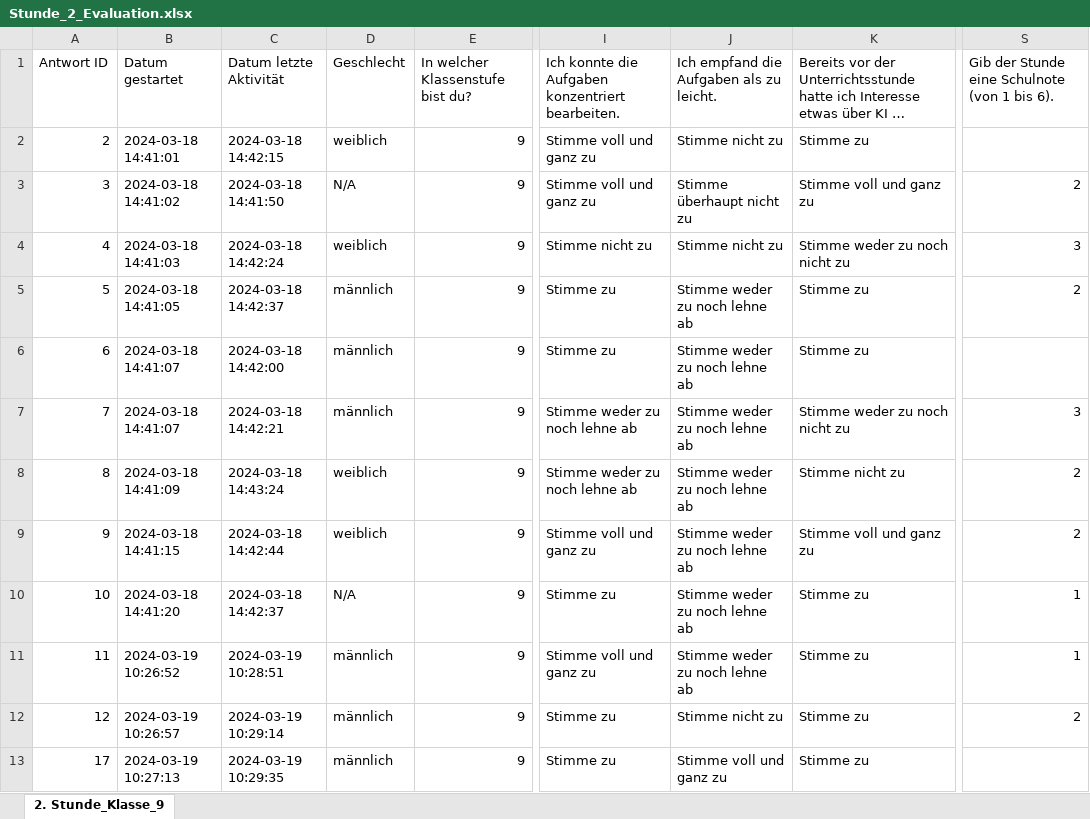
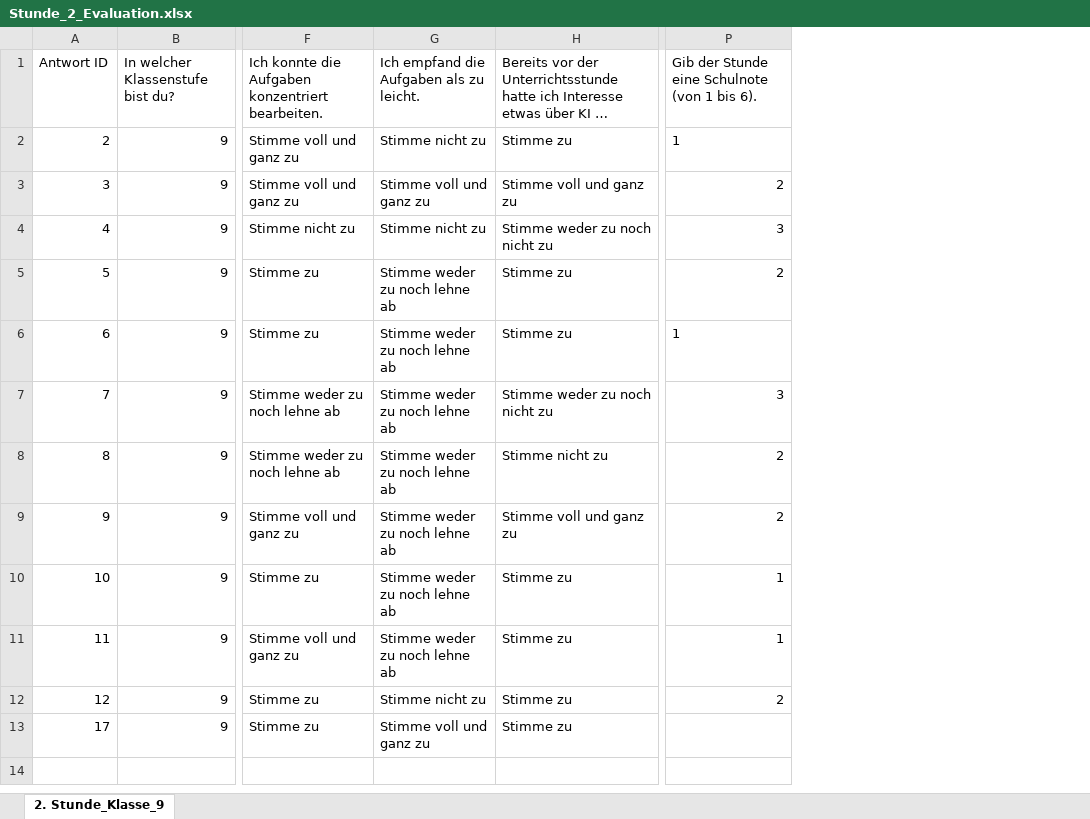
Before and after one commit to tira-io/tira-for-school, an Excel workbook: Unterrichtsstunden/Stex/Anhang_Evaluation/Klassenstufe_9/Stunde_2_Evaluation.xlsx, sheet 2. Stunde_Klasse_9, drawn as a sheet; only a part is shown, gaps mark what is left out; long unchanged cells end in …; values as stored, in another font and other column widths than the file's, no borders; removed rows and columns are numbered as before the commit, all else as after; the diff names each change by its address in the sheet, - before the commit and + after, or states it on an @@ line.

Commit message:
Evaluation

```diff
--- a/Unterrichtsstunden/Stex/Anhang_Evaluation/Klassenstufe_9/Stunde_2_Evaluation.xlsx (sheet 2. Stunde_Klasse_9)
+++ b/Unterrichtsstunden/Stex/Anhang_Evaluation/Klassenstufe_9/Stunde_2_Evaluation.xlsx (sheet 2. Stunde_Klasse_9)
-column B, rows 1-13: Datum gestartet | 2024-03-18 14:41:01 | 2024-03-18 14:41:02 | 2024-03-18 14:41:03 | 2024-03-18 14:41:05 | 2024-03-18 14:41:07 | 2024-03-18 14:41:07 | 2024-03-18 14:41:09 | 2024-03-18 14:41:15 | 2024-03-18 14:41:20 | 2024-03-19 10:26:52 | 2024-03-19 10:26:57 | 2024-03-19 10:27:13
-column C, rows 1-13: Datum letzte Aktivität | 2024-03-18 14:42:15 | 2024-03-18 14:41:50 | 2024-03-18 14:42:24 | 2024-03-18 14:42:37 | 2024-03-18 14:42:00 | 2024-03-18 14:42:21 | 2024-03-18 14:43:24 | 2024-03-18 14:42:44 | 2024-03-18 14:42:37 | 2024-03-19 10:28:51 | 2024-03-19 10:29:14 | 2024-03-19 10:29:35
-column D, rows 1-13: Geschlecht | weiblich | N/A | weiblich | männlich | männlich | männlich | weiblich | weiblich | N/A | männlich | männlich | männlich
-P2: (empty)
+P2: 1
-G3: Stimme überhaupt nicht zu
+G3: Stimme voll und ganz zu
-P6: (empty)
+P6: 1
```
Also changed, not shown: Unterrichtsstunden/Stex/Anhang_Evaluation/Klassenstufe_7/Stunde_1_Evaluation.xlsx, Unterrichtsstunden/Stex/Anhang_Evaluation/Klassenstufe_7/Stunde_2_Evaluation.xlsx, 3 other files.
